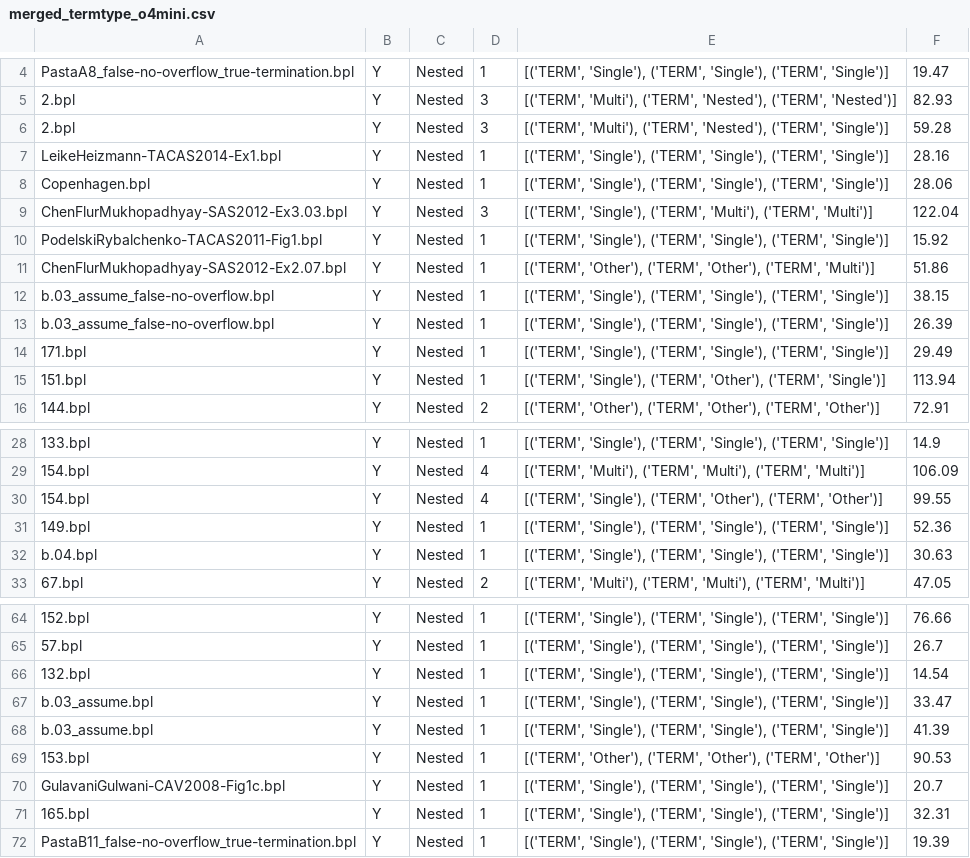
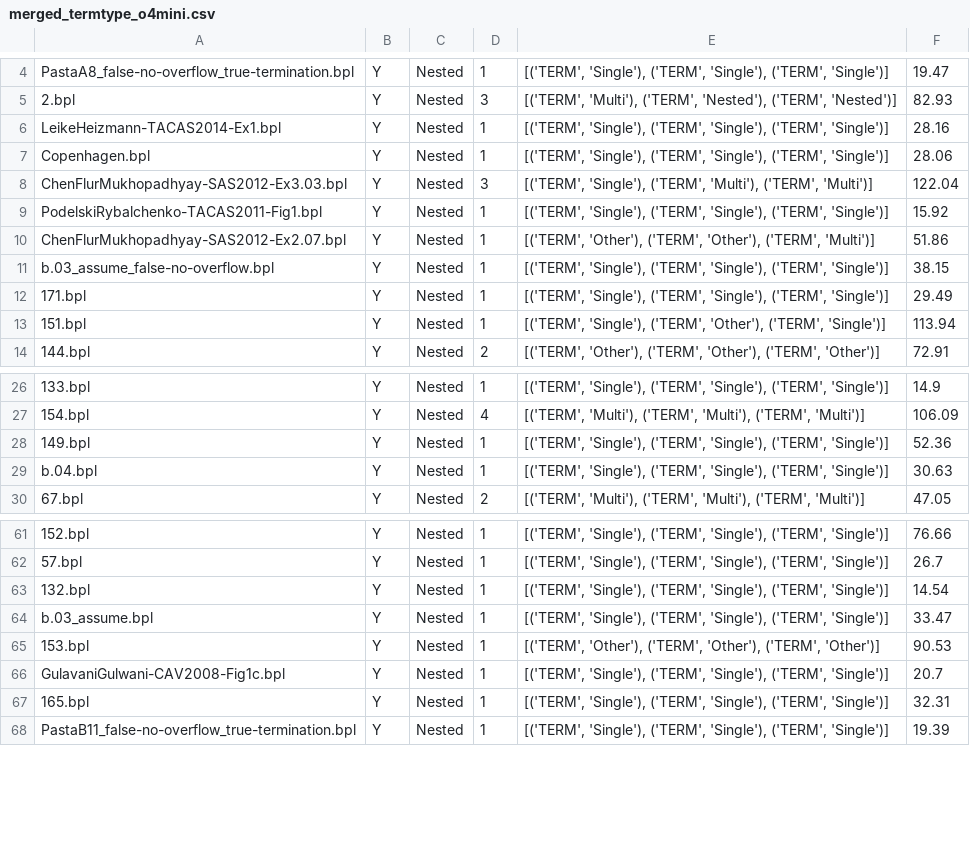
Before and after one commit to MikhayEeer/TerminationDatabase, a CSV file: LLM_Termtype_Exp/Processed/merged_termtype_o4mini.csv, drawn as a sheet; only a part is shown, gaps mark what is left out; the diff names each change by its address in the sheet, - before the commit and + after, or states it on an @@ line.

```diff
--- a/LLM_Termtype_Exp/Processed/merged_termtype_o4mini.csv
+++ b/LLM_Termtype_Exp/Processed/merged_termtype_o4mini.csv
-row 6: 2.bpl | Y | Nested | 3 | [('TERM', 'Multi'), ('TERM', 'Nested'), ('TERM', 'Single')] | 59.28
-row 13: b.03_assume_false-no-overflow.bpl | Y | Nested | 1 | [('TERM', 'Single'), ('TERM', 'Single'), ('TERM', 'Single')] | 26.39
-row 30: 154.bpl | Y | Nested | 4 | [('TERM', 'Single'), ('TERM', 'Other'), ('TERM', 'Other')] | 99.55
-row 68: b.03_assume.bpl | Y | Nested | 1 | [('TERM', 'Single'), ('TERM', 'Single'), ('TERM', 'Single')] | 41.39
```
Also changed, not shown: LLM_Termtype_Exp/Processed/merged_termtype_claude3.7.csv, LLM_Termtype_Exp/Processed/merged_termtype_gpt4o.csv, 4 other files.
